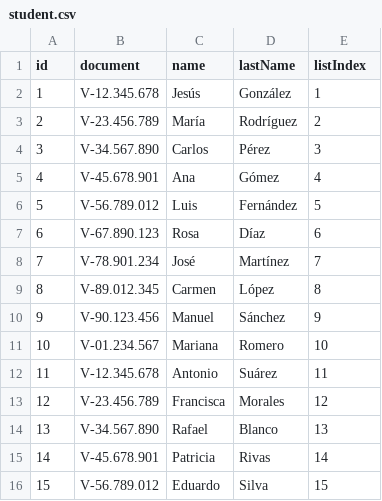
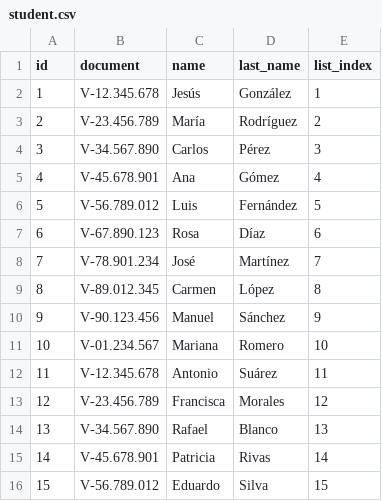
Before and after one commit to RicJDev/attendace-tracker, a CSV file: mock/student.csv, drawn as a sheet; the diff names each change by its address in the sheet, - before the commit and + after, or states it on an @@ line.

```diff
--- a/mock/student.csv
+++ b/mock/student.csv
-D1: lastName
+D1: last_name
-E1: listIndex
+E1: list_index
```
Also changed, not shown: mock/attending.csv.
